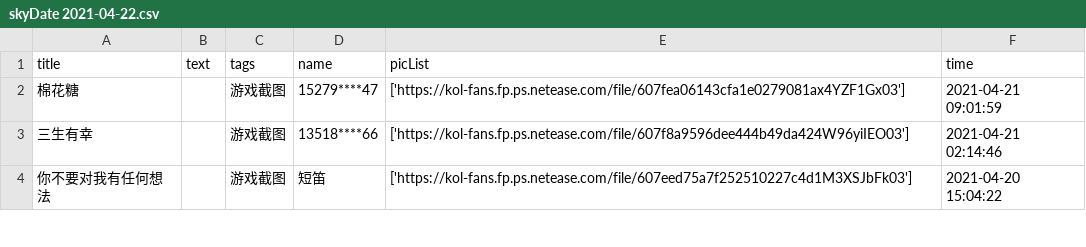
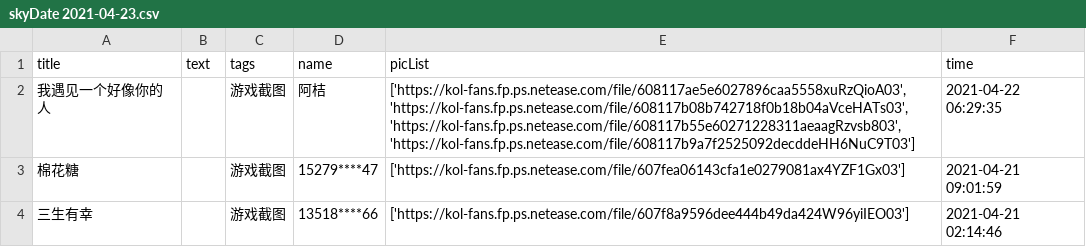
Before and after one commit to WhaleFell/skyData, a CSV file: skyDate 2021-04-23.csv (was skyDate 2021-04-22.csv), drawn as a sheet; only a part is shown; the shorter side is filled out with more unchanged rows; the diff names each change by its address in the sheet, - before the commit and + after, or states it on an @@ line.

```diff
--- a/skyDate 2021-04-22.csv
+++ b/skyDate 2021-04-23.csv
+row 2: 我遇见一个好像你的人 |  | 游戏截图 | 阿桔 | ['https://kol-fans.fp.ps.netease.com/file/608117ae5e6027896caa5558xuRzQioA03', 'https://kol-fans.fp.ps.netease.com/file/608117b08b742718f0b18b04aVceHATs03', 'https://kol-fans.fp.ps.netease.com/file/608117b55e60271228311aeaagRzvsb803', 'https://kol-fans.fp.ps.netease.com/file/608117b9a7f2525092decddeHH6NuC9T03'] | 2021-04-22 06:29:35
```
Also changed, not shown: 1 other file.
